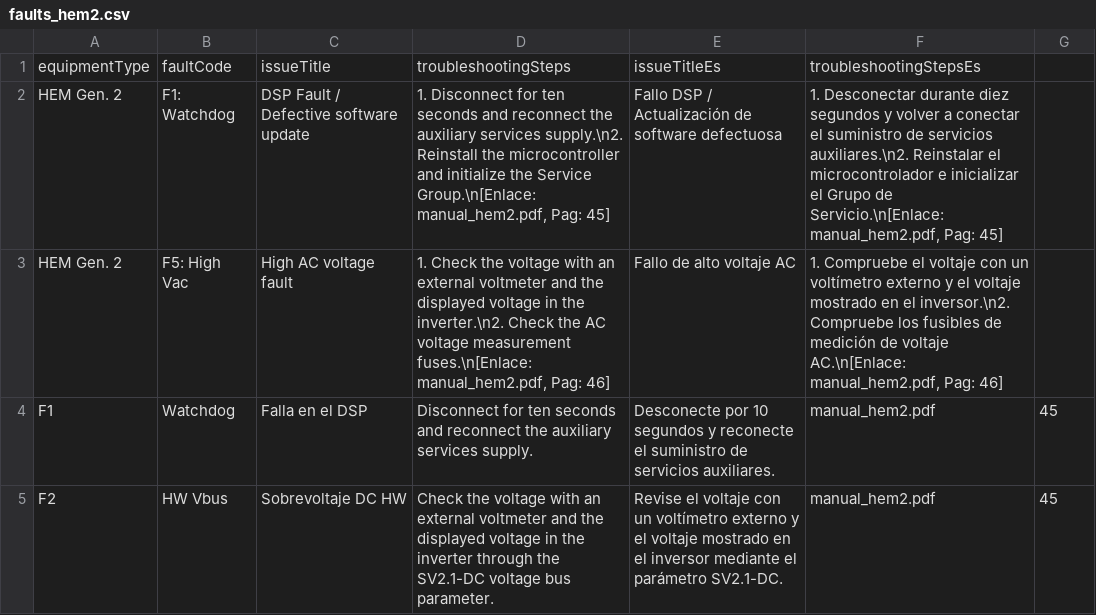
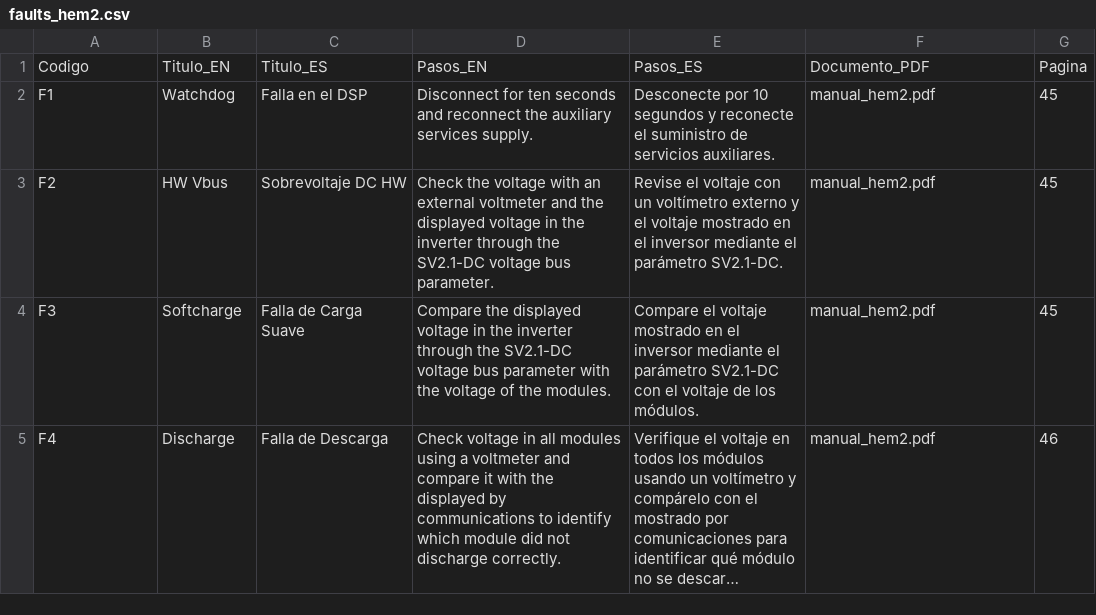
Before and after one commit to reyniermessi05/SolarTechApp, a CSV file: app/src/main/assets/faults_hem2.csv, drawn as a sheet; only a part is shown; the shorter side is filled out with more unchanged rows; long unchanged cells end in ….

Commit message:
Add files via upload

```diff
--- a/app/src/main/assets/faults_hem2.csv
+++ b/app/src/main/assets/faults_hem2.csv
@@ -1,4 +1,2 @@
-equipmentType,faultCode,issueTitle,troubleshootingSteps,issueTitleEs,troubleshootingStepsEs
-"HEM Gen. 2","F1: Watchdog","DSP Fault / Defective software update","1. Disconnect for ten seconds and reconnect the auxiliary services supply.\n2. Reinstall the microcontroller and initialize the Service Group.\n[Enlace: manual_hem2.pdf, Pag: 45]","Fallo DSP / Actualización de software defectuosa","1. Desconectar durante diez segundos y volver a conectar el suministro de servicios auxiliares.\n2. Reinstalar el microcontrolador e inicializar el Grupo de Servicio.\n[Enlace: manual_hem2.pdf, Pag: 45]"
-"HEM Gen. 2","F5: High Vac","High AC voltage fault","1. Check the voltage with an external voltmeter and the displayed voltage in the inverter.\n2. Check the AC voltage measurement fuses.\n[Enlace: manual_hem2.pdf, Pag: 46]","Fallo de alto voltaje AC","1. Compruebe el voltaje con un voltímetro externo y el voltaje mostrado en el inversor.\n2. Compruebe los fusibles de medición de voltaje AC.\n[Enlace: manual_hem2.pdf, Pag: 46]"
+Codigo,Titulo_EN,Titulo_ES,Pasos_EN,Pasos_ES,Documento_PDF,Pagina
 F1,Watchdog,Falla en el DSP,Disconnect for ten seconds and reconnect the auxiliary services supply.,Desconecte por 10 segundos y reconecte el suministro de servicios auxiliares.,manual_hem2.pdf,45
```
